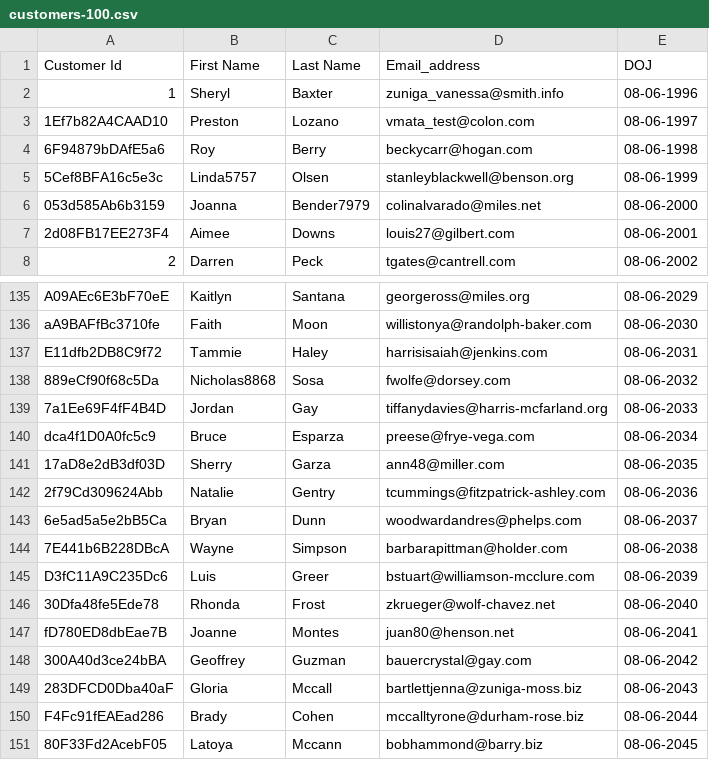
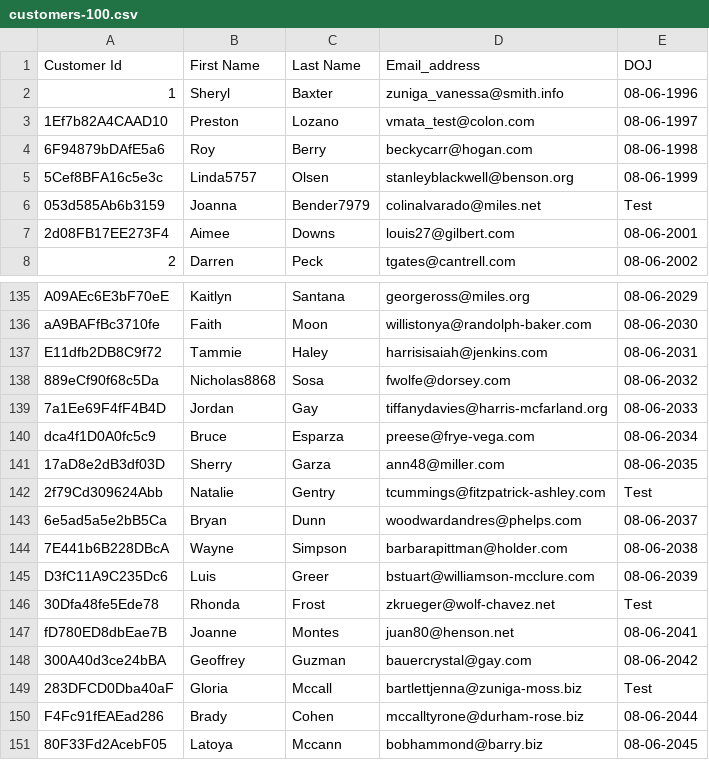
Before and after one commit to rsvijay2009/onenessdata, a CSV file: src/uploads/customers-100.csv, drawn as a sheet; only a part is shown, gaps mark what is left out.

```diff
--- a/src/uploads/customers-100.csv
+++ b/src/uploads/customers-100.csv
@@ -5,3 +5,3 @@ Customer Id,First Name,Last Name,Email_address,DOJ
 5Cef8BFA16c5e3c,Linda5757,Olsen,stanleyblackwell@benson.org,08-06-1999
-053d585Ab6b3159,Joanna,Bender7979,colinalvarado@miles.net,08-06-2000
+053d585Ab6b3159,Joanna,Bender7979,colinalvarado@miles.net,Test
 2d08FB17EE273F4,Aimee,Downs,louis27@gilbert.com,08-06-2001
@@ -141,3 +141,3 @@ dca4f1D0A0fc5c9,Bruce,Esparza,preese@frye-vega.com,08-06-2034
 17aD8e2dB3df03D,Sherry,Garza,ann48@miller.com,08-06-2035
-2f79Cd309624Abb,Natalie,Gentry,tcummings@fitzpatrick-ashley.com,08-06-2036
+2f79Cd309624Abb,Natalie,Gentry,tcummings@fitzpatrick-ashley.com,Test
 6e5ad5a5e2bB5Ca,Bryan,Dunn,woodwardandres@phelps.com,08-06-2037
@@ -145,6 +145,6 @@ dca4f1D0A0fc5c9,Bruce,Esparza,preese@frye-vega.com,08-06-2034
 D3fC11A9C235Dc6,Luis,Greer,bstuart@williamson-mcclure.com,08-06-2039
-30Dfa48fe5Ede78,Rhonda,Frost,zkrueger@wolf-chavez.net,08-06-2040
+30Dfa48fe5Ede78,Rhonda,Frost,zkrueger@wolf-chavez.net,Test
 fD780ED8dbEae7B,Joanne,Montes,juan80@henson.net,08-06-2041
 300A40d3ce24bBA,Geoffrey,Guzman,bauercrystal@gay.com,08-06-2042
-283DFCD0Dba40aF,Gloria,Mccall,bartlettjenna@zuniga-moss.biz,08-06-2043
+283DFCD0Dba40aF,Gloria,Mccall,bartlettjenna@zuniga-moss.biz,Test
 F4Fc91fEAEad286,Brady,Cohen,mccalltyrone@durham-rose.biz,08-06-2044
```
Also changed, not shown: 2 other files.
